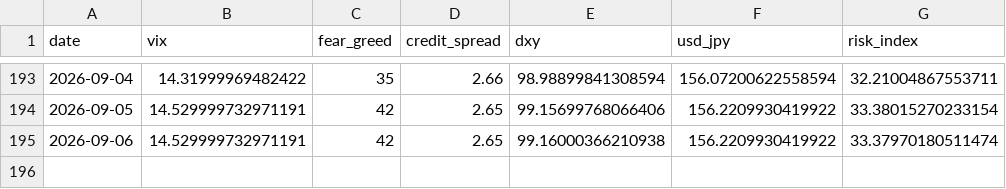
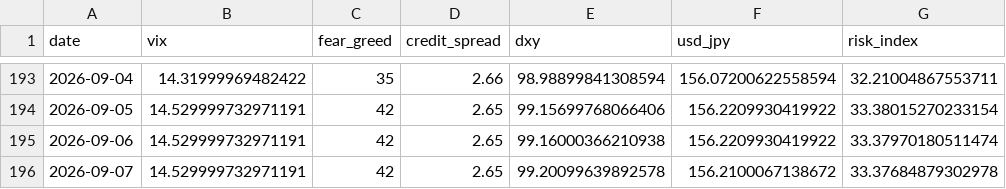
Before and after one commit to actionk-dev/risk-dashboard, a CSV file: risk_history.csv, drawn as a sheet; only a part is shown, gaps mark what is left out.

```diff
--- a/risk_history.csv
+++ b/risk_history.csv
@@ -195 +195,2 @@ date,vix,fear_greed,credit_spread,dxy,usd_jpy,risk_index
 2026-09-06,14.529999732971191,42,2.65,99.16000366210938,156.2209930419922,33.37970180511474
+2026-09-07,14.529999732971191,42,2.65,99.20099639892578,156.2100067138672,33.37684879302978
```
